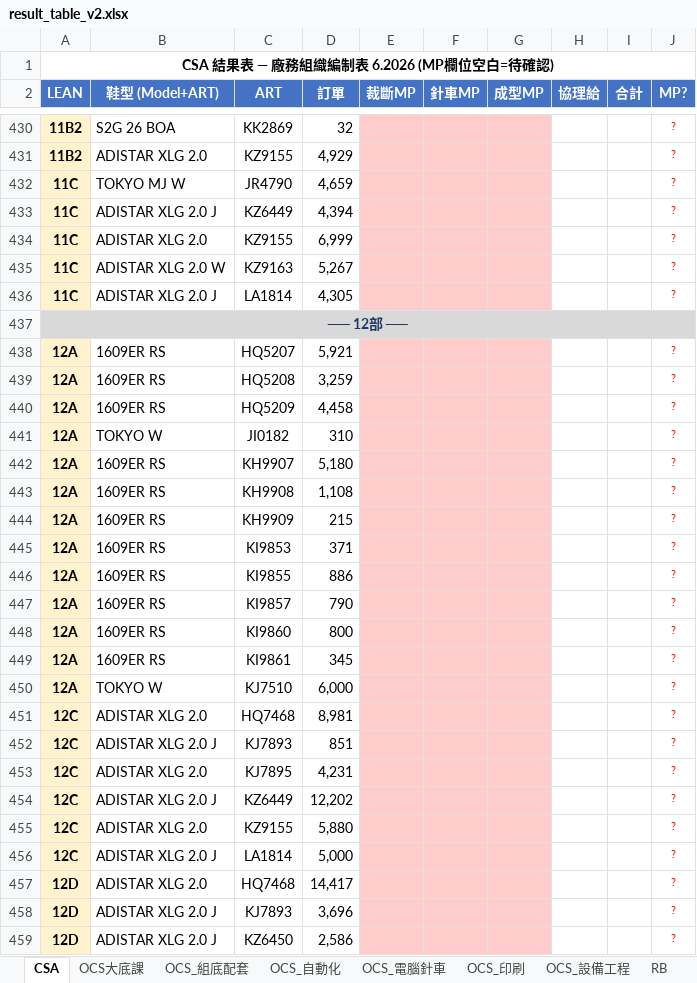
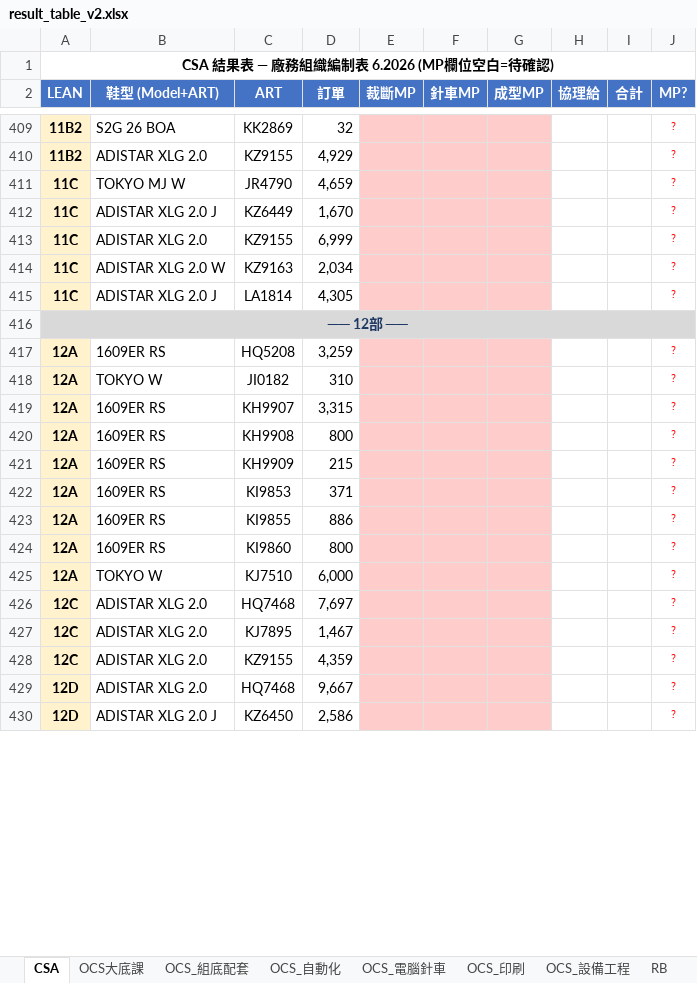
Before and after one commit to nethinetkimo01-afk/smartpn-atlas-core, an Excel workbook: flask_backend/test_output/result_table_v2.xlsx, sheet CSA, drawn as a sheet; only a part is shown, gaps mark what is left out; values as stored, in another font and other column widths than the file's, no borders; removed rows and columns are numbered as before the commit, all else as after; the diff covers the shown part only; the diff names each change by its address in the sheet, - before the commit and + after, or states it on an @@ line.

```diff
--- a/flask_backend/test_output/result_table_v2.xlsx (sheet CSA)
+++ b/flask_backend/test_output/result_table_v2.xlsx (sheet CSA)
-D412 (訂單): 4,394
+D412 (訂單): 1,670
-D414 (訂單): 5,267
+D414 (訂單): 2,034
-row 438: 12A | 1609ER RS | HQ5207 | 5,921 |  |  |  |  |  | ?
-row 440: 12A | 1609ER RS | HQ5209 | 4,458 |  |  |  |  |  | ?
-D419 (訂單): 5,180
+D419 (訂單): 3,315
-D420 (訂單): 1,108
+D420 (訂單): 800
-row 447: 12A | 1609ER RS | KI9857 | 790 |  |  |  |  |  | ?
-row 449: 12A | 1609ER RS | KI9861 | 345 |  |  |  |  |  | ?
-D426 (訂單): 8,981
+D426 (訂單): 7,697
-row 452: 12C | ADISTAR XLG 2.0 J | KJ7893 | 851 |  |  |  |  |  | ?
-D427 (訂單): 4,231
+D427 (訂單): 1,467
-row 454: 12C | ADISTAR XLG 2.0 J | KZ6449 | 12,202 |  |  |  |  |  | ?
-D428 (訂單): 5,880
+D428 (訂單): 4,359
-row 456: 12C | ADISTAR XLG 2.0 J | LA1814 | 5,000 |  |  |  |  |  | ?
-D429 (訂單): 14,417
+D429 (訂單): 9,667
-row 458: 12D | ADISTAR XLG 2.0 J | KJ7893 | 3,696 |  |  |  |  |  | ?
```
Also changed, not shown: 23 removed rows and 60 edited cells elsewhere in this sheet, sheet 非MP差異, 4 other files.
